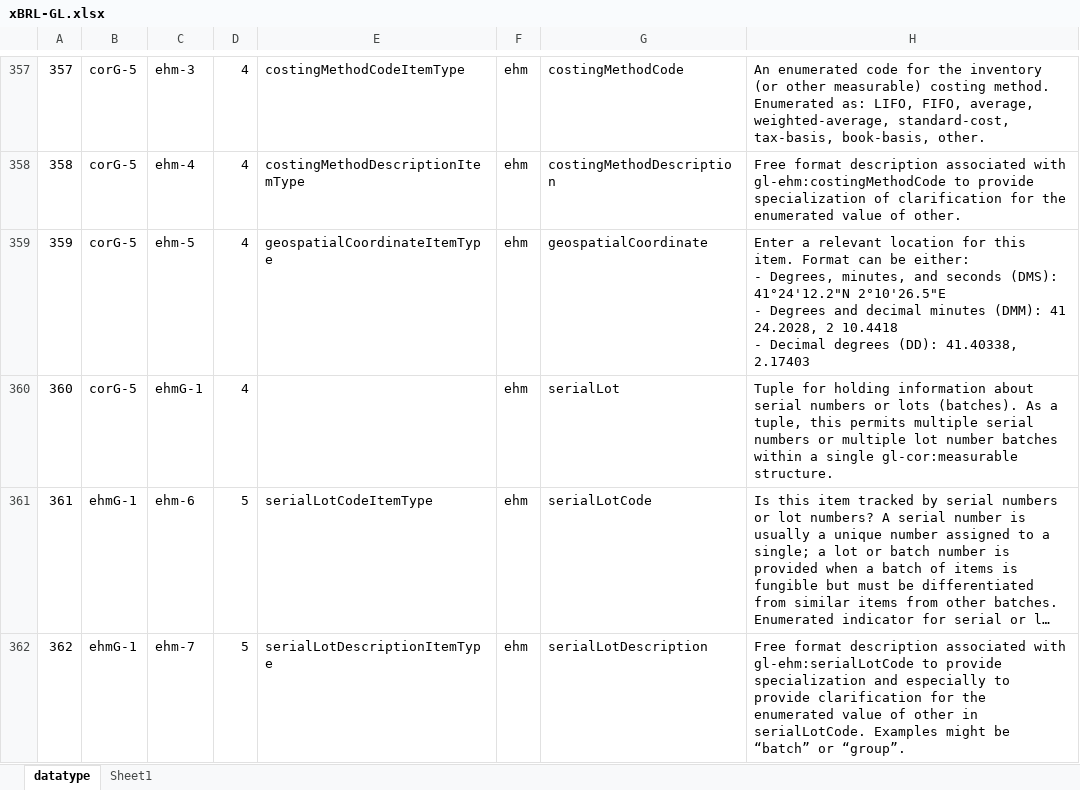
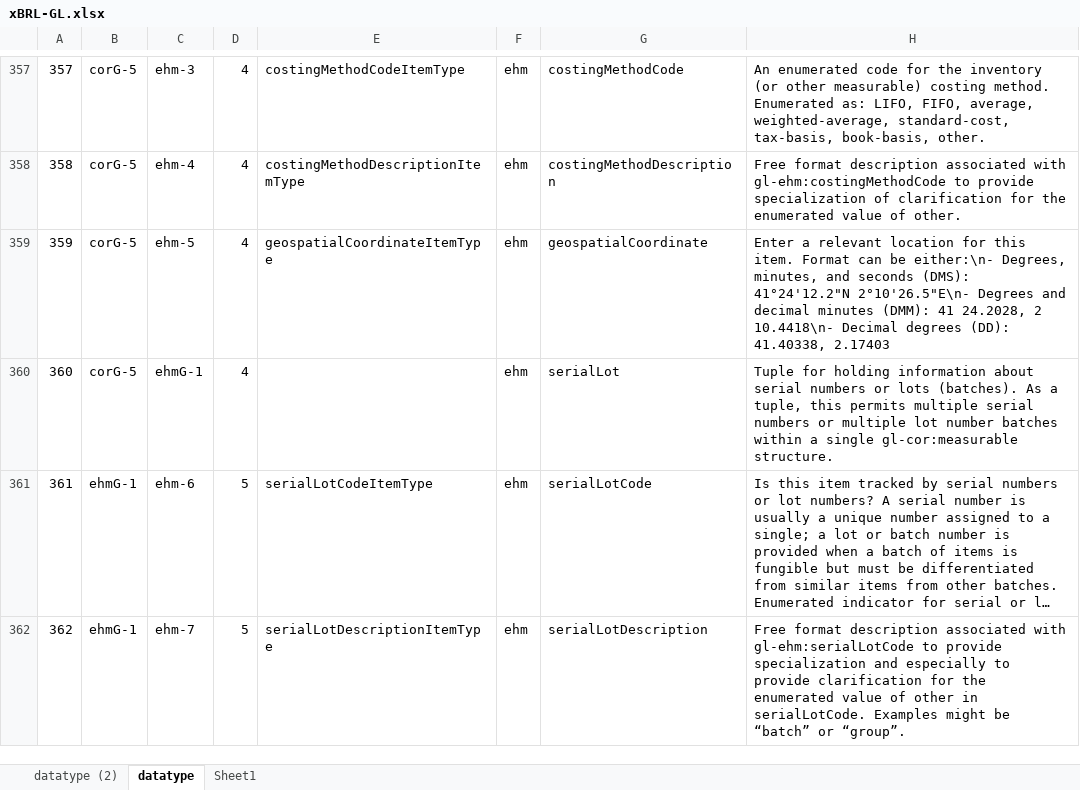
Before and after one commit to pontsoleil/EIPA, an Excel workbook: データ検証/EIPA/xBRL/xBRL-GL.xlsx, sheet datatype, drawn as a sheet; only a part is shown, gaps mark what is left out; long unchanged cells end in …; values as stored, in another font and other column widths than the file's, no borders; conditional formats not drawn; ↵ is a line break in a cell; the diff covers the shown part only; the diff names each change by its address in the sheet, - before the commit and + after, or states it on an @@ line.

```diff
--- a/データ検証/EIPA/xBRL/xBRL-GL.xlsx (sheet datatype)
+++ b/データ検証/EIPA/xBRL/xBRL-GL.xlsx (sheet datatype)
+sheet tab: datatype (2)
-H359: …can be either: ↵ - Degrees, minutes, and seconds (DMS): 41°24'12.2"N 2°10'26.5"E ↵ - Degrees and decimal minutes (DMM): 41 24.2028, 2 10.4418 ↵ - Decimal degrees…
+H359: …can be either:\n- Degrees, minutes, and seconds (DMS): 41°24'12.2"N 2°10'26.5"E\n- Degrees and decimal minutes (DMM): 41 24.2028, 2 10.4418\n- Decimal degrees…
```
Also changed, not shown: 6 edited cells elsewhere in this sheet, 14 other files.
